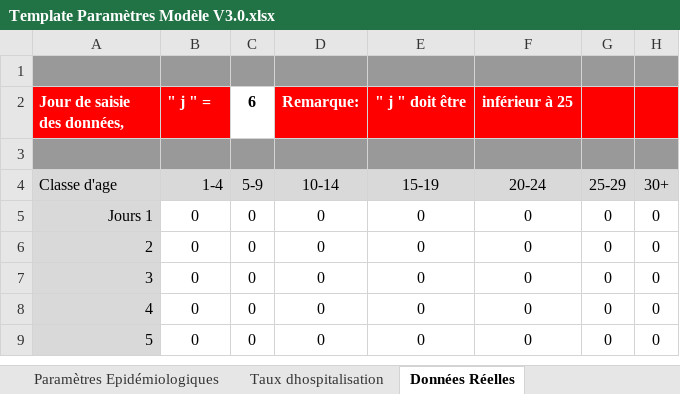
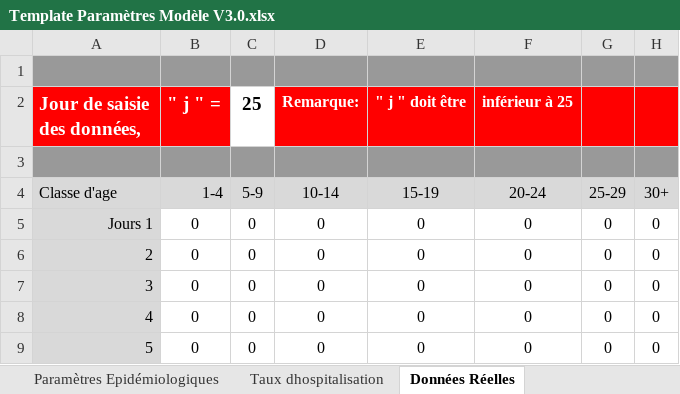
Before and after one commit to DhafeRious/Public-Files, an Excel workbook: Template Paramètres Modèle V3.0.xlsx, sheet Données Réelles, drawn as a sheet; only a part is shown; values as stored, in another font and other column widths than the file's, no borders; charts and pictures not drawn; the diff names each change by its address in the sheet, - before the commit and + after, or states it on an @@ line.

Commit message:
Add files via upload

```diff
--- a/Template Paramètres Modèle V3.0.xlsx (sheet Données Réelles)
+++ b/Template Paramètres Modèle V3.0.xlsx (sheet Données Réelles)
@@ A2:C2 text size: larger @@
-C2: 6
+C2: 25
```
